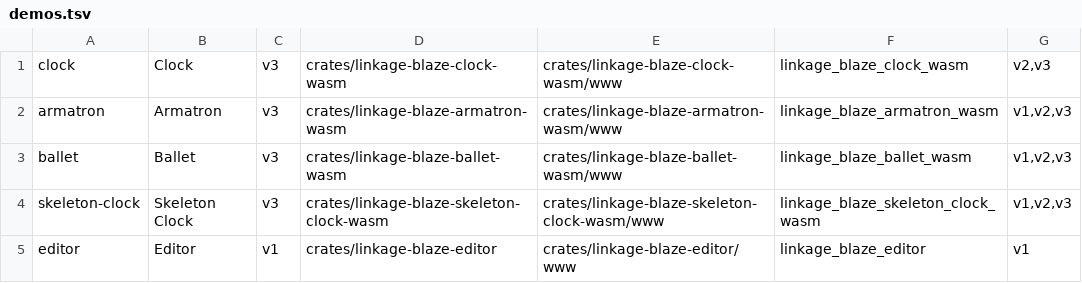
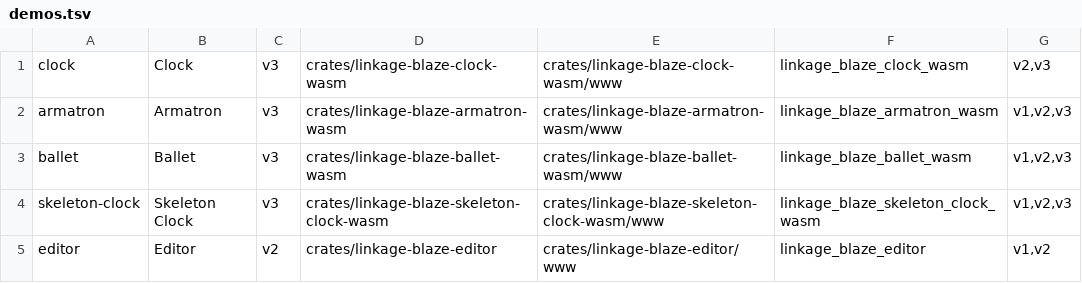
Before and after one commit to CarlKCarlK/linkage-blaze, a TSV file: pages/demos.tsv, drawn as a sheet.

```diff
--- a/pages/demos.tsv
+++ b/pages/demos.tsv
@@ -4,2 +4,2 @@ ballet	Ballet	v3	crates/linkage-blaze-ballet-wasm	crates/linkage-blaze-ballet-wa
 skeleton-clock	Skeleton Clock	v3	crates/linkage-blaze-skeleton-clock-wasm	crates/linkage-blaze-skeleton-clock-wasm/www	linkage_blaze_skeleton_clock_wasm	v1,v2,v3
-editor	Editor	v1	crates/linkage-blaze-editor	crates/linkage-blaze-editor/www	linkage_blaze_editor	v1
+editor	Editor	v2	crates/linkage-blaze-editor	crates/linkage-blaze-editor/www	linkage_blaze_editor	v1,v2
```
Also changed, not shown: 13 other files.
